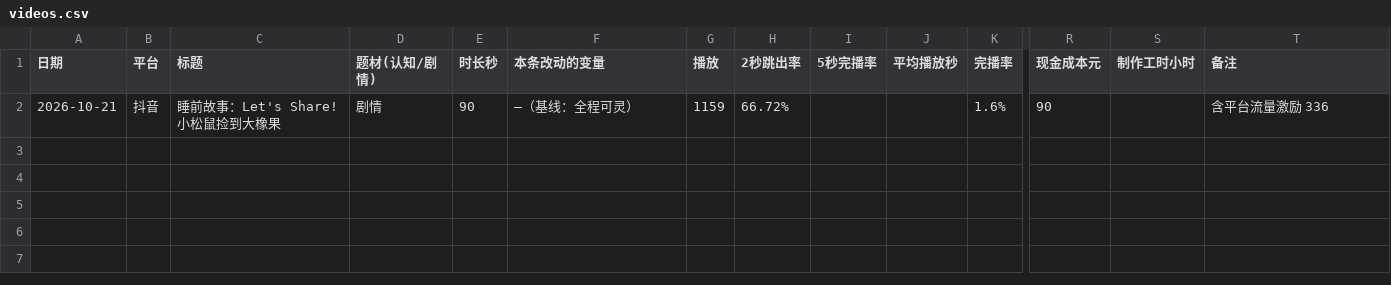
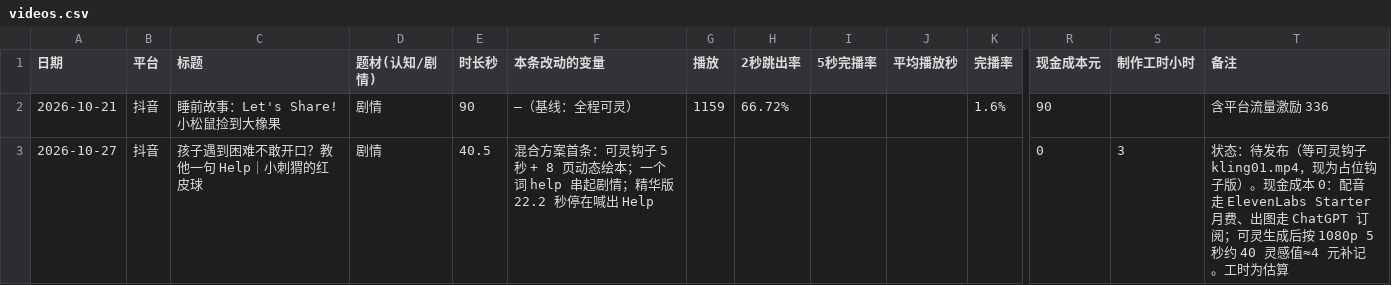
Before and after one commit to AmbitionC/little-circle, a CSV file: tracking/videos.csv, drawn as a sheet; only a part is shown, gaps mark what is left out; rows hold the shown columns only; the diff names each change by its address in the sheet, - before the commit and + after, or states it on an @@ line.

```diff
--- a/tracking/videos.csv
+++ b/tracking/videos.csv
+row 3: 2026-10-27 | 抖音 | 孩子遇到困难不敢开口？教他一句 Help｜小刺猬的红皮球 | 剧情 | 40.5 | 混合方案首条：可灵钩子 5 秒 + 8 页动态绘本；一个词 help 串起剧情；精华版 22.2 秒停在喊出 Help |  |  |  |  |  | 0 | 3 | 状态：待发布（等可灵钩子 kling01.mp4，现为占位钩子版）。现金成本 0：配音走 ElevenLabs Starter 月费、出图走 ChatGPT 订阅；可灵生成后按 1080p 5 秒约 40 灵感值≈4 元补记。工时为估算
```
Also changed, not shown: 9 other files.
